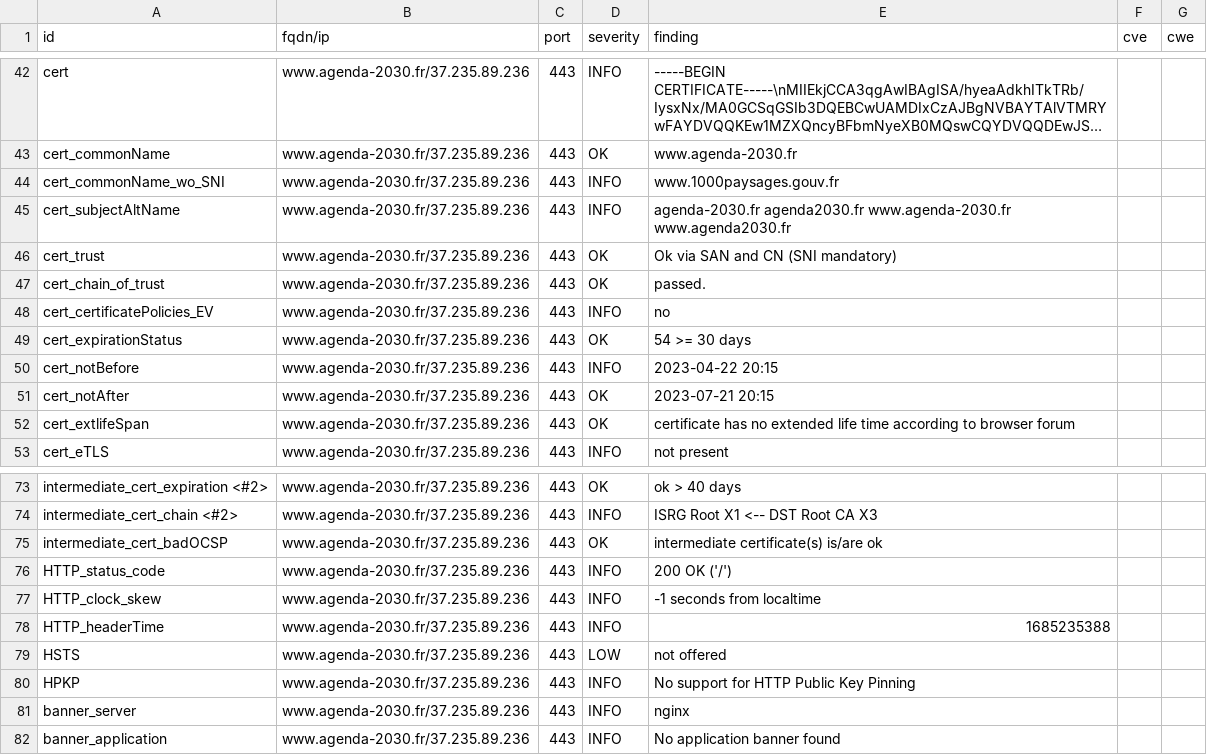
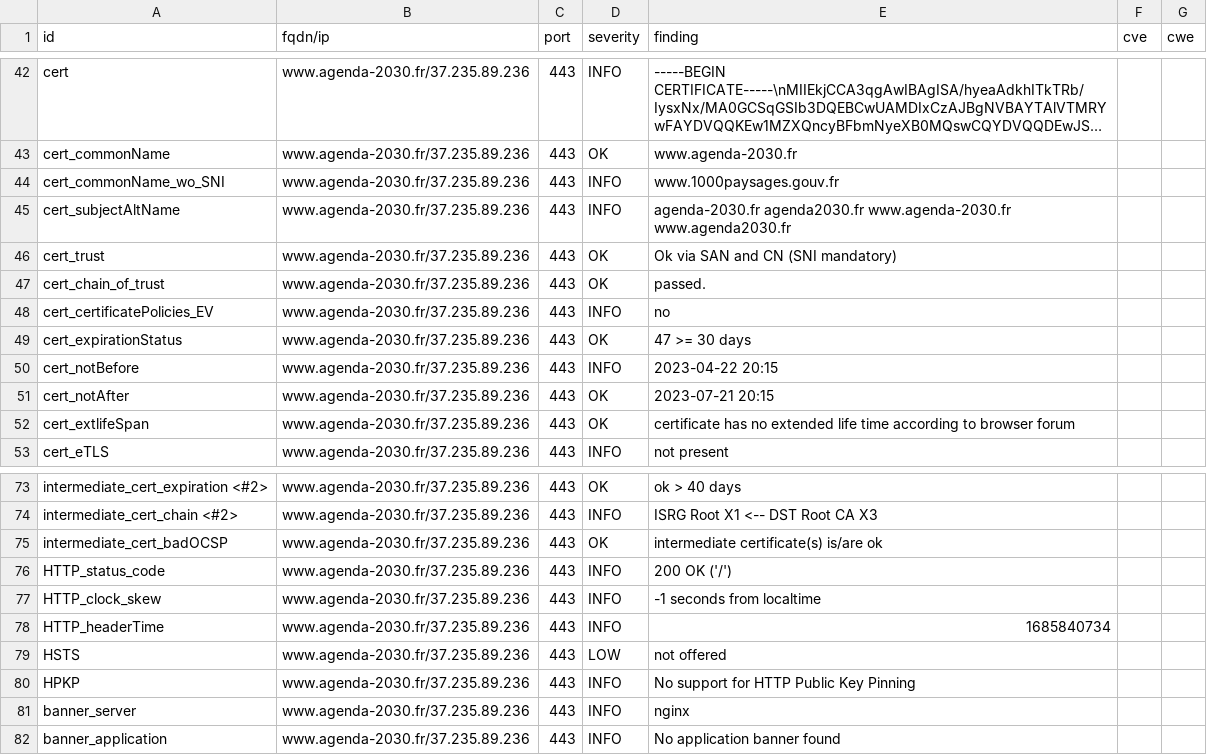
Before and after one commit to MTES-MCT/CGDD-BUN, a CSV file: results/aHR0cHM6Ly93d3cuYWdlbmRhLTIwMzAuZnI=/testssl.csv, drawn as a sheet; only a part is shown, gaps mark what is left out; long unchanged cells end in ….

```diff
--- a/results/aHR0cHM6Ly93d3cuYWdlbmRhLTIwMzAuZnI=/testssl.csv
+++ b/results/aHR0cHM6Ly93d3cuYWdlbmRhLTIwMzAuZnI=/testssl.csv
@@ -48,3 +48,3 @@
 "cert_certificatePolicies_EV","www.agenda-2030.fr/37.235.89.236","443","INFO","no","",""
-"cert_expirationStatus","www.agenda-2030.fr/37.235.89.236","443","OK","54 >= 30 days","",""
+"cert_expirationStatus","www.agenda-2030.fr/37.235.89.236","443","OK","47 >= 30 days","",""
 "cert_notBefore","www.agenda-2030.fr/37.235.89.236","443","INFO","2023-04-22 20:15","",""
@@ -77,3 +77,3 @@
 "HTTP_clock_skew","www.agenda-2030.fr/37.235.89.236","443","INFO","-1 seconds from localtime","",""
-"HTTP_headerTime","www.agenda-2030.fr/37.235.89.236","443","INFO","1685235388","",""
+"HTTP_headerTime","www.agenda-2030.fr/37.235.89.236","443","INFO","1685840734","",""
 "HSTS","www.agenda-2030.fr/37.235.89.236","443","LOW","not offered","",""
```
Also changed, not shown: 8 other files.
